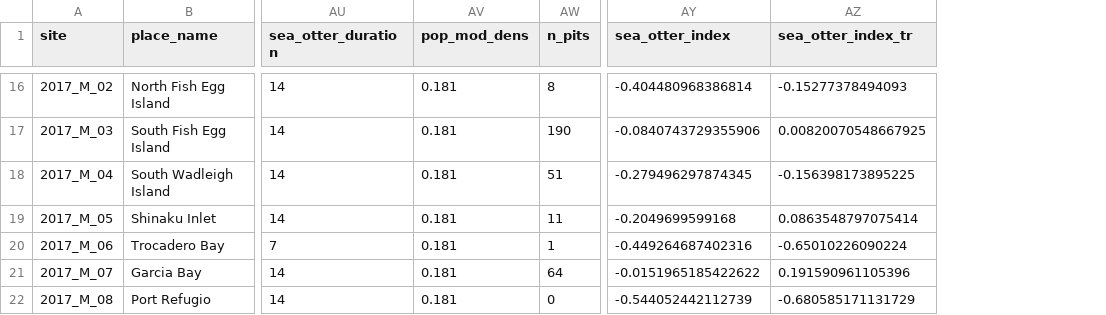
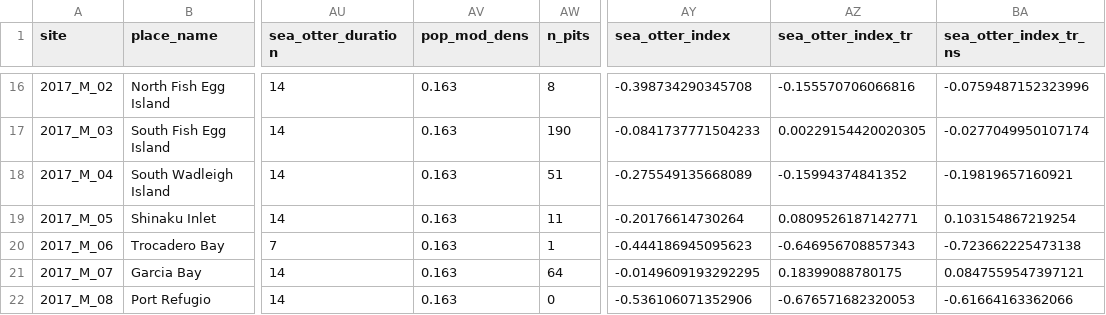
Before and after one commit to APECS-ak/APECS-master-repos, a CSV file: ALL_DATA/eelgrass_and_grazer_2017_derived.csv, drawn as a sheet; only a part is shown, gaps mark what is left out; the diff covers the shown part only; the diff names each change by its address in the sheet, - before the commit and + after, or states it on an @@ line.

Commit message:
inclusion of sea otter index calculated NOT using shell data

```diff
--- a/ALL_DATA/eelgrass_and_grazer_2017_derived.csv
+++ b/ALL_DATA/eelgrass_and_grazer_2017_derived.csv
+column BA (sea_otter_index_tr_ns), rows 16-22: -0.0759487152323996 | -0.0277049950107174 | -0.19819657160921 | 0.103154867219254 | -0.723662225473138 | 0.0847559547397121 | -0.61664163362066
-AV16:AV22 (pop_mod_dens): 0.181
+AV16:AV22 (pop_mod_dens): 0.163
-AY16 (sea_otter_index): -0.404480968386814
+AY16 (sea_otter_index): -0.398734290345708
-AZ16 (sea_otter_index_tr): -0.15277378494093
+AZ16 (sea_otter_index_tr): -0.155570706066816
-AY17 (sea_otter_index): -0.0840743729355906
+AY17 (sea_otter_index): -0.0841737771504233
-AZ17 (sea_otter_index_tr): 0.00820070548667925
+AZ17 (sea_otter_index_tr): 0.00229154420020305
-AY18 (sea_otter_index): -0.279496297874345
+AY18 (sea_otter_index): -0.275549135668089
-AZ18 (sea_otter_index_tr): -0.156398173895225
+AZ18 (sea_otter_index_tr): -0.15994374841352
-AY19 (sea_otter_index): -0.2049699599168
+AY19 (sea_otter_index): -0.20176614730264
-AZ19 (sea_otter_index_tr): 0.0863548797075414
+AZ19 (sea_otter_index_tr): 0.0809526187142771
-AY20 (sea_otter_index): -0.449264687402316
+AY20 (sea_otter_index): -0.444186945095623
-AZ20 (sea_otter_index_tr): -0.65010226090224
+AZ20 (sea_otter_index_tr): -0.646956708857343
-AY21 (sea_otter_index): -0.0151965185422622
+AY21 (sea_otter_index): -0.0149609193292295
-AZ21 (sea_otter_index_tr): 0.191590961105396
+AZ21 (sea_otter_index_tr): 0.18399088780175
-AY22 (sea_otter_index): -0.544052442112739
+AY22 (sea_otter_index): -0.536106071352906
-AZ22 (sea_otter_index_tr): -0.680585171131729
+AZ22 (sea_otter_index_tr): -0.676571682320053
```
Also changed, not shown: 42 edited cells elsewhere in this file, 1 other file.
